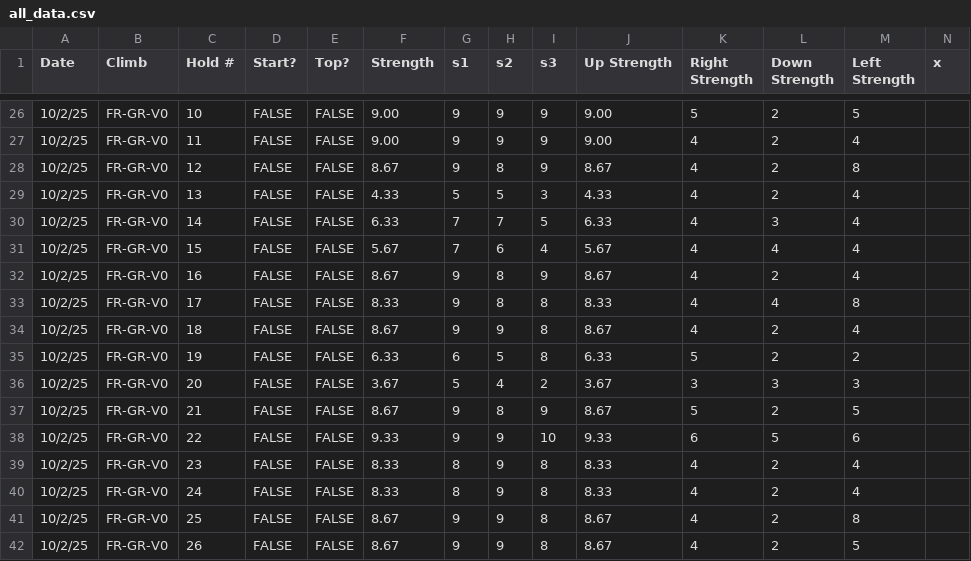
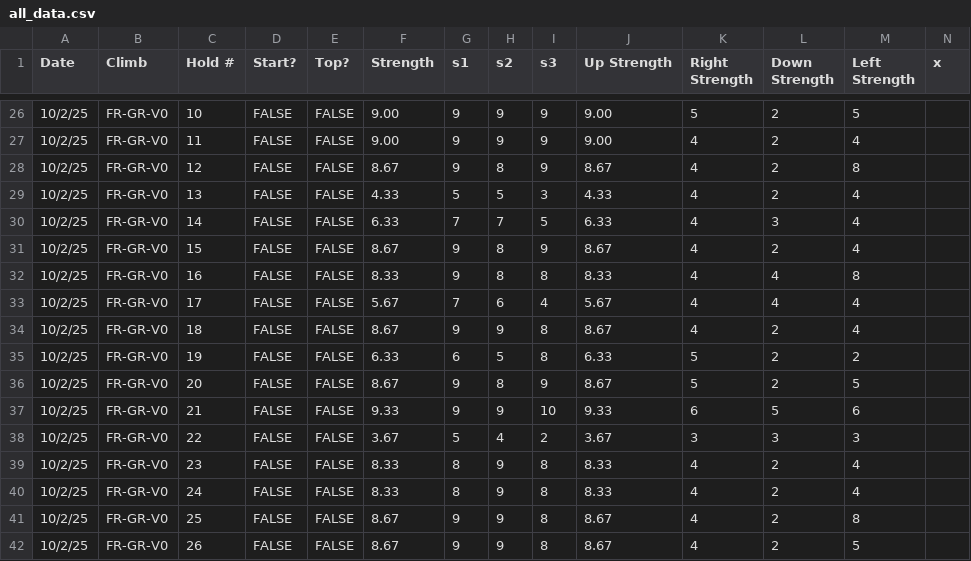
Before and after one commit to s-alwood/rockclimbing-routefinder, a CSV file: all_data.csv, drawn as a sheet; only a part is shown, gaps mark what is left out; removed rows and columns are numbered as before the commit, all else as after; rows hold the shown columns only; the diff names each change by its address in the sheet, - before the commit and + after, or states it on an @@ line.

```diff
--- a/all_data.csv
+++ b/all_data.csv
-row 31: 10/2/25 | FR-GR-V0 | 15 | FALSE | FALSE | 5.67 | 7 | 6 | 4 | 5.67 | 4 | 4 | 4
-C31 (Hold #): 16
+C31 (Hold #): 15
-C32 (Hold #): 17
+C32 (Hold #): 16
+row 33: 10/2/25 | FR-GR-V0 | 17 | FALSE | FALSE | 5.67 | 7 | 6 | 4 | 5.67 | 4 | 4 | 4
-row 36: 10/2/25 | FR-GR-V0 | 20 | FALSE | FALSE | 3.67 | 5 | 4 | 2 | 3.67 | 3 | 3 | 3
-C36 (Hold #): 21
+C36 (Hold #): 20
-C37 (Hold #): 22
+C37 (Hold #): 21
+row 38: 10/2/25 | FR-GR-V0 | 22 | FALSE | FALSE | 3.67 | 5 | 4 | 2 | 3.67 | 3 | 3 | 3
```
Also changed, not shown: all_data_wc.csv, 6 other files.
